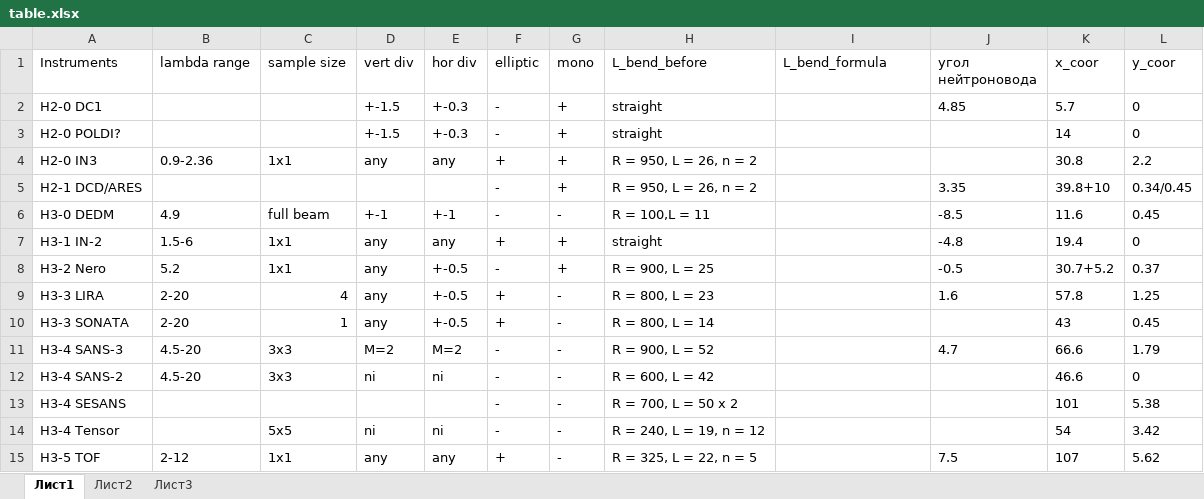
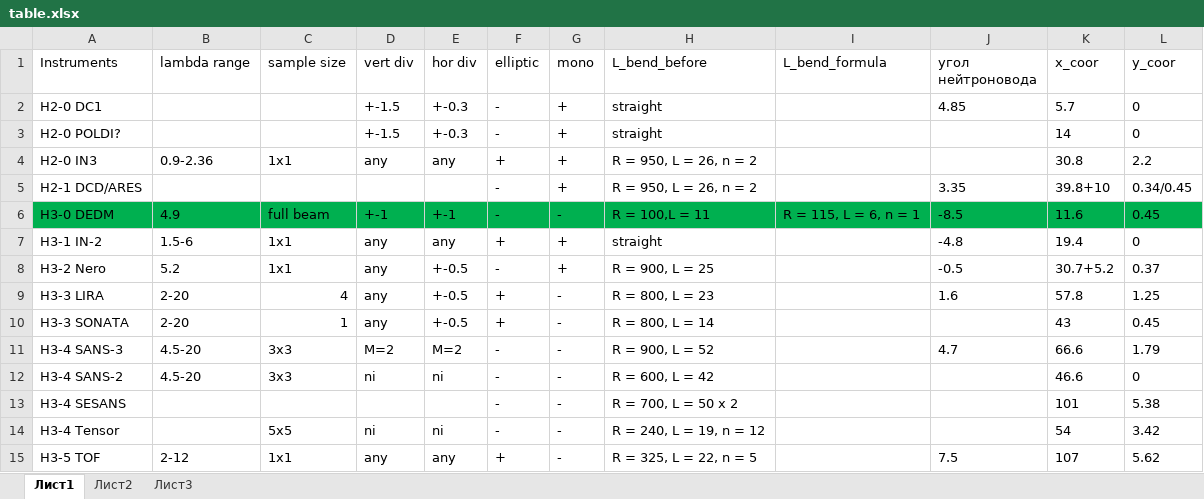
Before and after one commit to Kkonikk/PIK_neutron_guide_system, an Excel workbook: doc/table.xlsx, sheet Лист1, drawn as a sheet; values as stored, in another font and other column widths than the file's, no borders; the diff names each change by its address in the sheet, - before the commit and + after, or states it on an @@ line.

```diff
--- a/doc/table.xlsx (sheet Лист1)
+++ b/doc/table.xlsx (sheet Лист1)
-A6:L6 fill: none
+A6:L6 fill: #00B050
-I6 (L_bend_formula): (empty)
+I6 (L_bend_formula): R = 115, L = 6, n = 1
```
Also changed, not shown: 5 other files.
